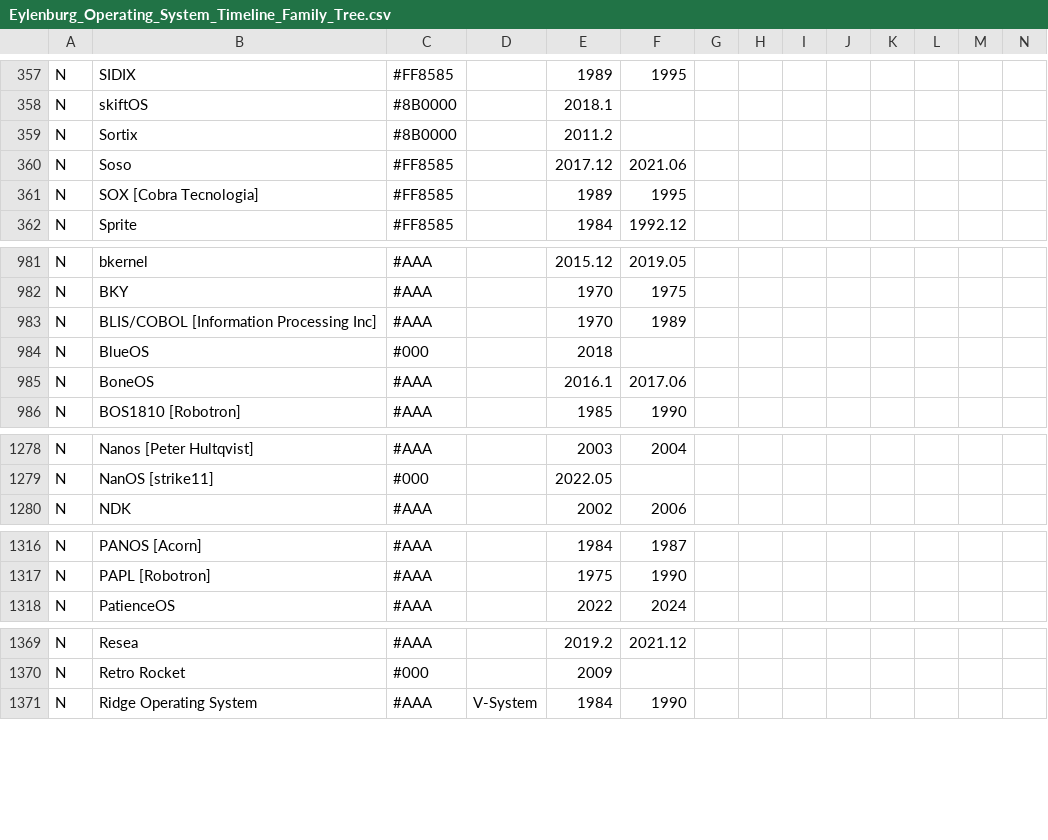
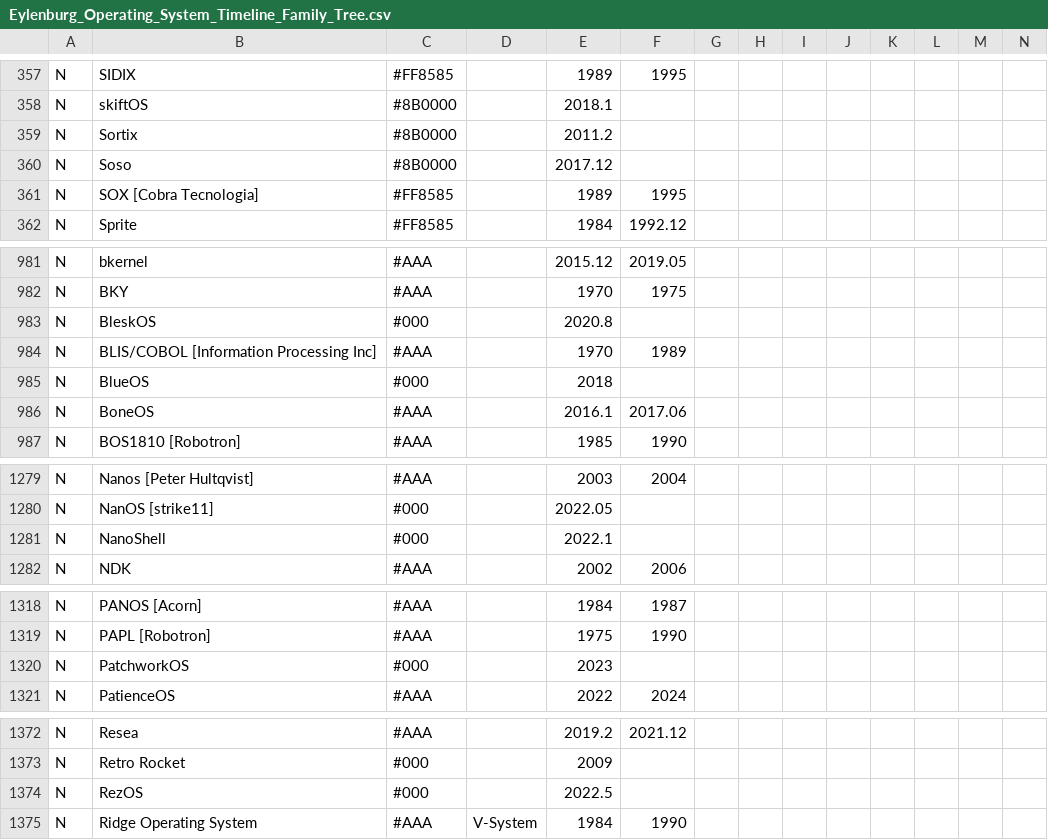
Before and after one commit to eylenburg/os-family-tree, a CSV file: Eylenburg_Operating_System_Timeline_Family_Tree.csv, drawn as a sheet; only a part is shown, gaps mark what is left out; rows hold the shown columns only; the diff names each change by its address in the sheet, - before the commit and + after, or states it on an @@ line.

Commit message:
Update Eylenburg_Operating_System_Timeline_Family_Tree.csv

```diff
--- a/Eylenburg_Operating_System_Timeline_Family_Tree.csv
+++ b/Eylenburg_Operating_System_Timeline_Family_Tree.csv
-C360: #FF8585
+C360: #8B0000
-F360: 2021.06
+F360: (empty)
+row 983: N | BleskOS | #000 |  | 2020.8
+row 1281: N | NanoShell | #000 |  | 2022.1
+row 1320: N | PatchworkOS | #000 |  | 2023
+row 1374: N | RezOS | #000 |  | 2022.5
```
